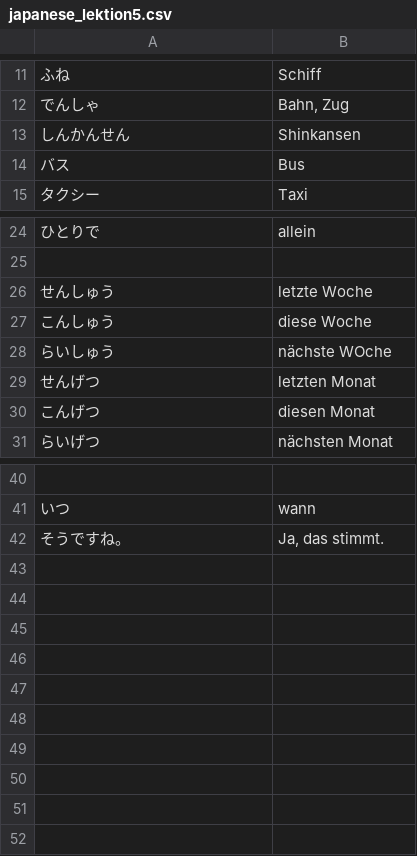
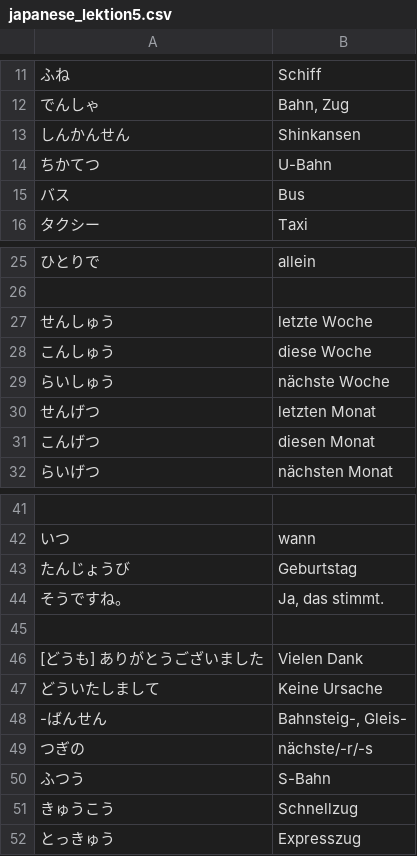
Before and after one commit to cubei/flashcards, a CSV file: app/src/main/res/raw/japanese_lektion5.csv, drawn as a sheet; only a part is shown, gaps mark what is left out; addresses are those after the commit; the diff names each change by its address in the sheet, - before the commit and + after, or states it on an @@ line.

```diff
--- a/app/src/main/res/raw/japanese_lektion5.csv
+++ b/app/src/main/res/raw/japanese_lektion5.csv
+row 14: ちかてつ | U-Bahn
-B29: nächste WOche
+B29: nächste Woche
+row 43: たんじょうび | Geburtstag
+row 45: (empty)
+row 46: [どうも] ありがとうございました | Vielen Dank
+row 47: どういたしまして | Keine Ursache
+row 48: -ばんせん | Bahnsteig-, Gleis-
+row 49: つぎの | nächste/-r/-s
+row 50: ふつう | S-Bahn
+row 51: きゅうこう | Schnellzug
+row 52: とっきゅう | Expresszug
```
Also changed, not shown: app/src/main/res/raw/basic_chinese.csv, app/src/main/res/raw/japanese_kanji_grade1_pinyin.csv, 1 other file.
